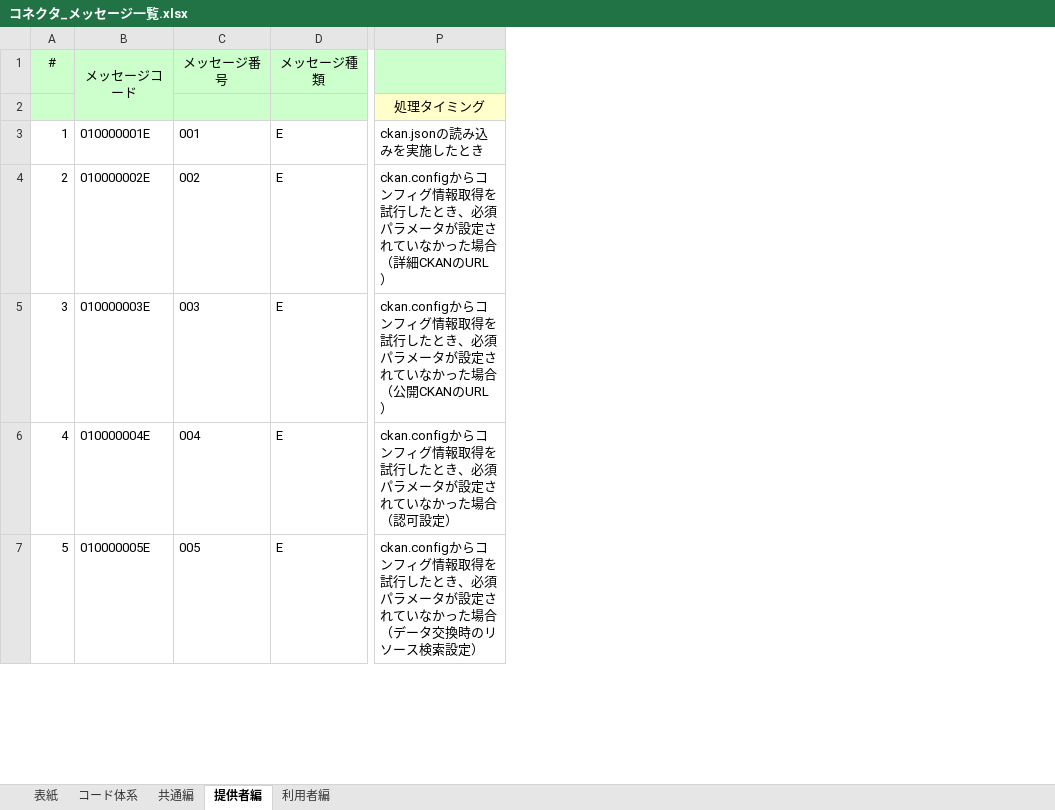
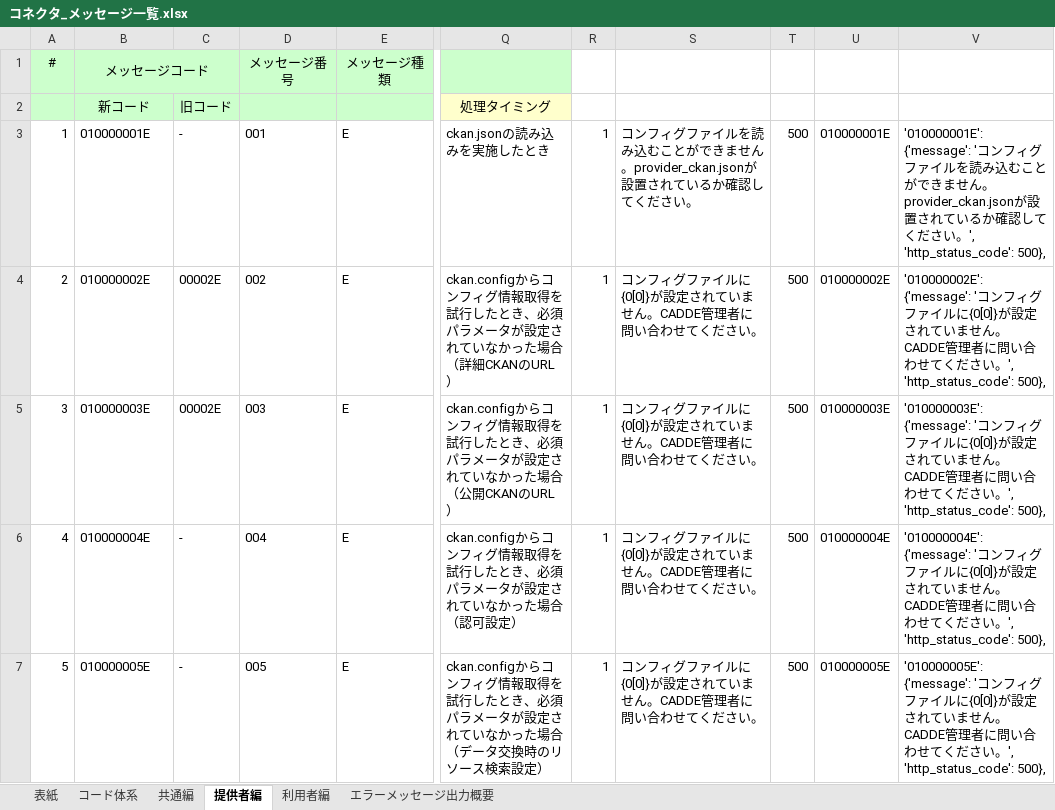
Before and after one commit to CADDE-sip/connector, an Excel workbook: doc/message/コネクタ_メッセージ一覧.xlsx, sheet 提供者編, drawn as a sheet; only a part is shown, gaps mark what is left out; values as stored, in another font and other column widths than the file's, no borders; removed rows and columns are numbered as before the commit, all else as after; the diff covers the shown part only; the diff names each change by its address in the sheet, - before the commit and + after, or states it on an @@ line.

Commit message:
エラーメッセージ出力概要追加

```diff
--- a/doc/message/コネクタ_メッセージ一覧.xlsx (sheet 提供者編)
+++ b/doc/message/コネクタ_メッセージ一覧.xlsx (sheet 提供者編)
+sheet tab: エラーメッセージ出力概要
+column C (旧コード), rows 3-7: - | 00002E | 00002E | - | -
+column R, rows 3-7: all 1
+column S, rows 3-7: コンフィグファイルを読み込むことができません。provider_ckan.jsonが設置されているか確認してください。 | コンフィグファイルに{0[0]}が設定されていません。CADDE管理者に問い合わせてください。 | コンフィグファイルに{0[0]}が設定されていません。CADDE管理者に問い合わせてください。 | コンフィグファイルに{0[0]}が設定されていません。CADDE管理者に問い合わせてください。 | コンフィグファイルに{0[0]}が設定されていません。CADDE管理者に問い合わせてください。
+column T, rows 3-7: all 500
+column U, rows 3-7: 010000001E | 010000002E | 010000003E | 010000004E | 010000005E
+column V, rows 3-7: '010000001E': {'message': 'コンフィグファイルを読み込むことができません。provider_ckan.jsonが設置されているか確認してください。', 'http_status_code': 500}, | '010000002E': {'message': 'コンフィグファイルに{0[0]}が設定されていません。CADDE管理者に問い合わせてください。', 'http_status_code': 500}, | '010000003E': {'message': 'コンフィグファイルに{0[0]}が設定されていません。CADDE管理者に問い合わせてください。', 'http_status_code': 500}, | '010000004E': {'message': 'コンフィグファイルに{0[0]}が設定されていません。CADDE管理者に問い合わせてください。', 'http_status_code': 500}, | '010000005E': {'message': 'コンフィグファイルに{0[0]}が設定されていません。CADDE管理者に問い合わせてください。', 'http_status_code': 500},
-B1:B2 merged
+B1:C1 merged
-B2: (empty)
+B2: 新コード
```
Also changed, not shown: 1 edited cell elsewhere in this sheet, sheet 共通編, sheet 利用者編, formulas that keep their value, charts or pictures.
